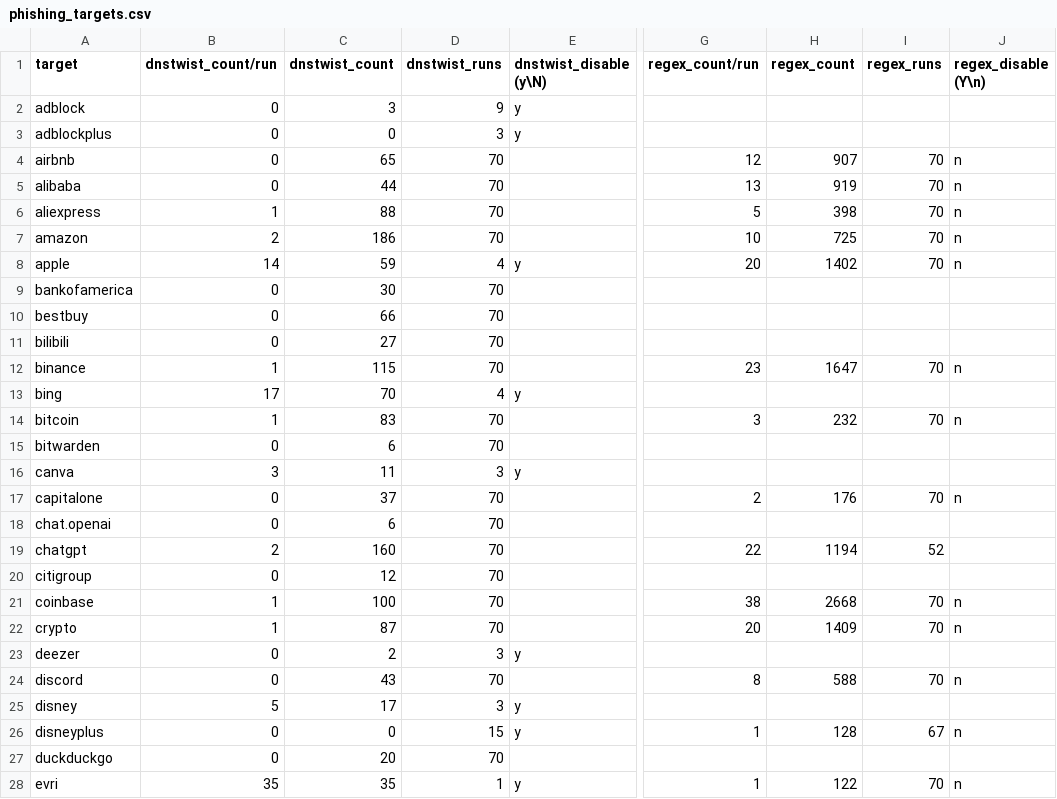
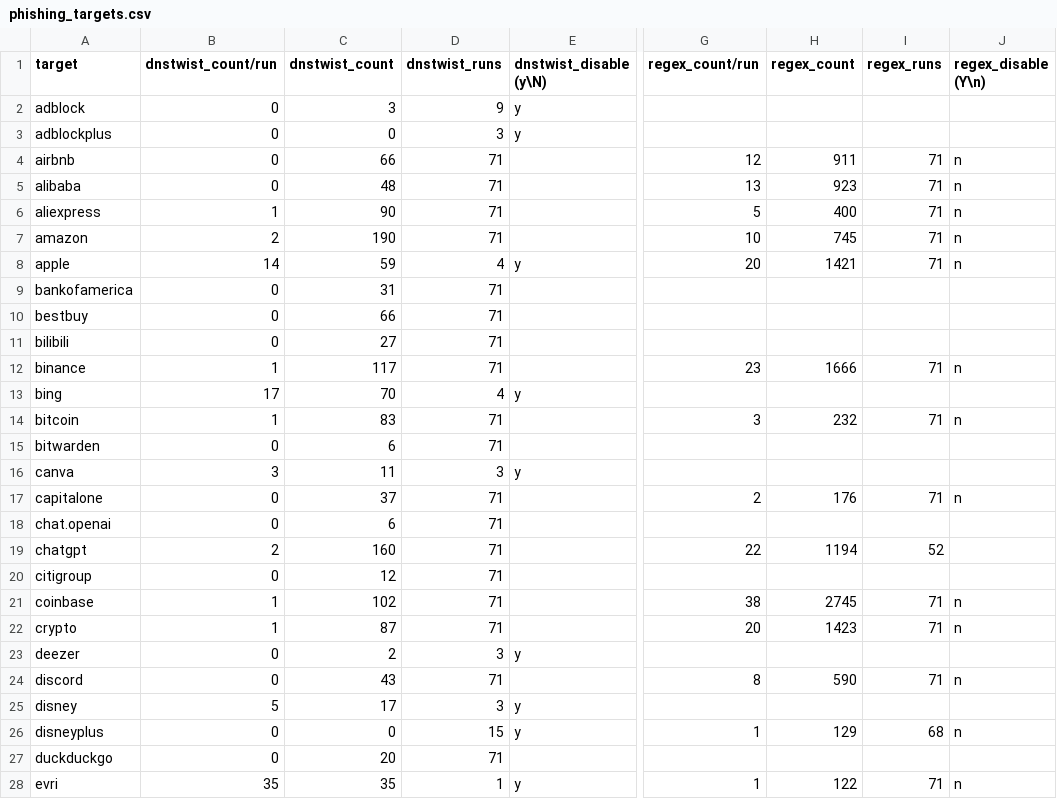
Before and after one commit to jarelllama/Scam-Blocklist, a CSV file: config/phishing_targets.csv, drawn as a sheet; only a part is shown, gaps mark what is left out; the diff covers the shown part only; the diff names each change by its address in the sheet, - before the commit and + after, or states it on an @@ line.

```diff
--- a/config/phishing_targets.csv
+++ b/config/phishing_targets.csv
-C4 (dnstwist_count): 65
+C4 (dnstwist_count): 66
-D4:D7 (dnstwist_runs): 70
+D4:D7 (dnstwist_runs): 71
-H4 (regex_count): 907
+H4 (regex_count): 911
-I4:I8 (regex_runs): 70
+I4:I8 (regex_runs): 71
-C5 (dnstwist_count): 44
+C5 (dnstwist_count): 48
-H5 (regex_count): 919
+H5 (regex_count): 923
-C6 (dnstwist_count): 88
+C6 (dnstwist_count): 90
-H6 (regex_count): 398
+H6 (regex_count): 400
-C7 (dnstwist_count): 186
+C7 (dnstwist_count): 190
-H7 (regex_count): 725
+H7 (regex_count): 745
-H8 (regex_count): 1402
+H8 (regex_count): 1421
-C9 (dnstwist_count): 30
+C9 (dnstwist_count): 31
-D9:D12 (dnstwist_runs): 70
+D9:D12 (dnstwist_runs): 71
-C12 (dnstwist_count): 115
+C12 (dnstwist_count): 117
-H12 (regex_count): 1647
+H12 (regex_count): 1666
-I12 (regex_runs): 70
+I12 (regex_runs): 71
-D14:D15 (dnstwist_runs): 70
+D14:D15 (dnstwist_runs): 71
-I14 (regex_runs): 70
+I14 (regex_runs): 71
-D17:D22 (dnstwist_runs): 70
+D17:D22 (dnstwist_runs): 71
-I17 (regex_runs): 70
+I17 (regex_runs): 71
-C21 (dnstwist_count): 100
+C21 (dnstwist_count): 102
-H21 (regex_count): 2668
+H21 (regex_count): 2745
-I21:I22 (regex_runs): 70
+I21:I22 (regex_runs): 71
-H22 (regex_count): 1409
+H22 (regex_count): 1423
-D24 (dnstwist_runs): 70
+D24 (dnstwist_runs): 71
-H24 (regex_count): 588
+H24 (regex_count): 590
-I24 (regex_runs): 70
+I24 (regex_runs): 71
-H26 (regex_count): 128
+H26 (regex_count): 129
-I26 (regex_runs): 67
+I26 (regex_runs): 68
-D27 (dnstwist_runs): 70
+D27 (dnstwist_runs): 71
-I28 (regex_runs): 70
+I28 (regex_runs): 71
```
Also changed, not shown: 150 edited cells elsewhere in this file, config/source_log.csv, 6 other files.
